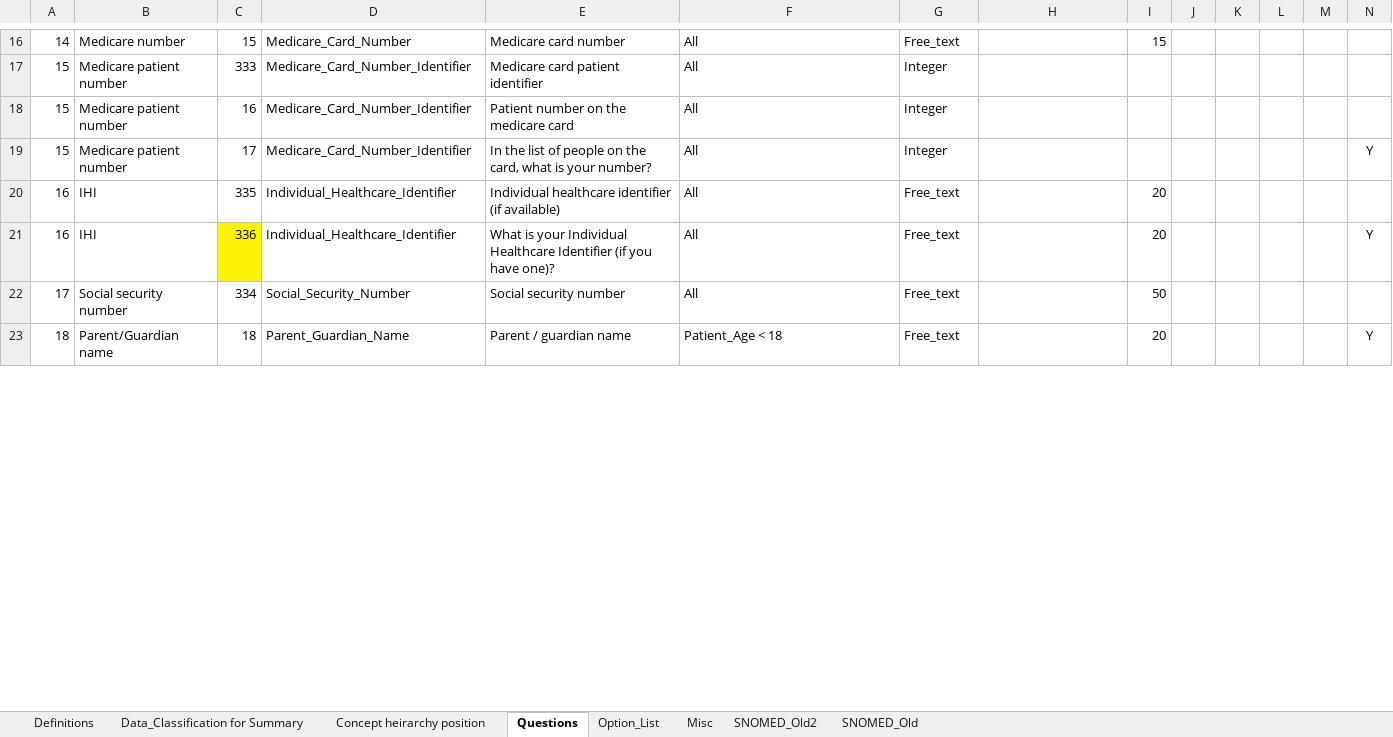
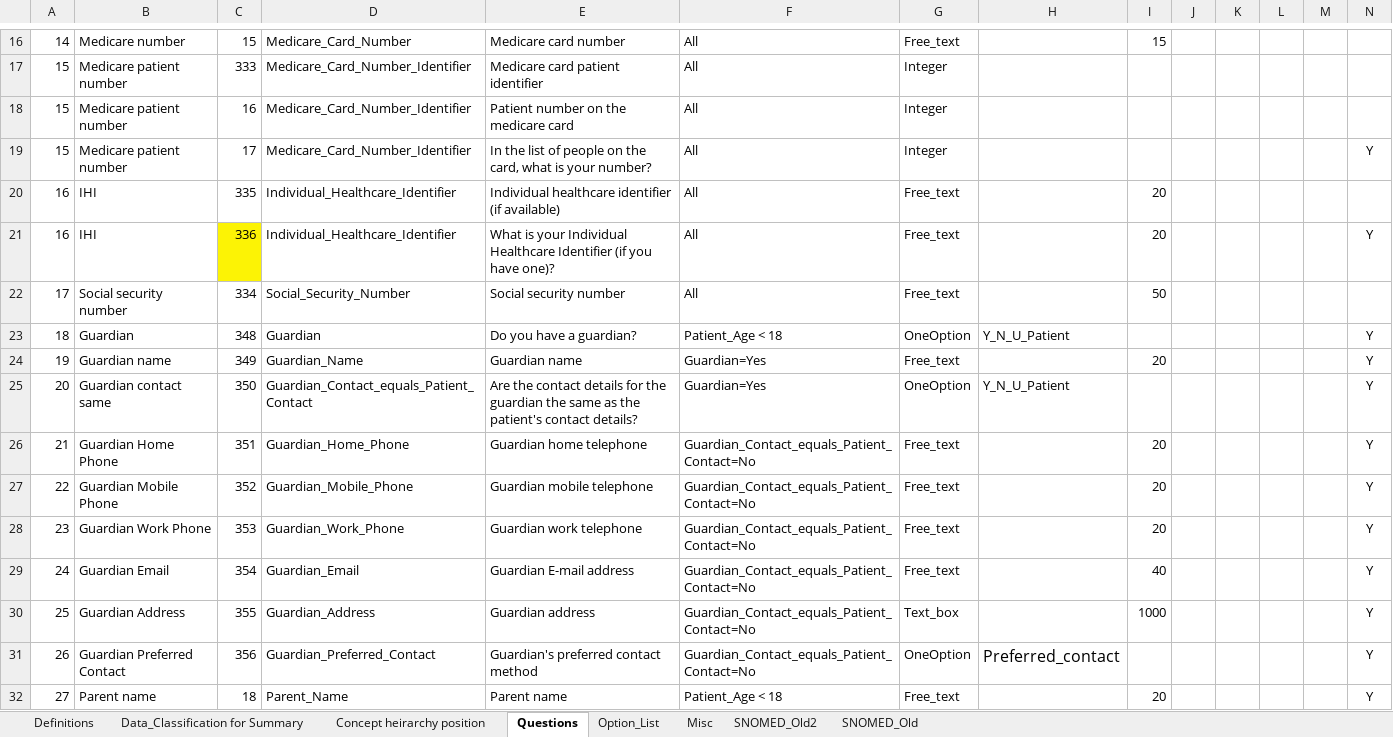
Before and after one commit to dbelavy/periop_open, an Excel workbook: spreadsheet/Question_properties.xlsx, sheet Questions, drawn as a sheet; only a part is shown, gaps mark what is left out; values as stored, in another font and other column widths than the file's, no borders; charts and pictures not drawn; addresses are those after the commit; rows hold the shown columns only; the diff covers the shown part only; the diff names each change by its address in the sheet, - before the commit and + after, or states it on an @@ line.

Commit message:
Questions changed

```diff
--- a/spreadsheet/Question_properties.xlsx (sheet Questions)
+++ b/spreadsheet/Question_properties.xlsx (sheet Questions)
+row 23: 18 | Guardian | 348 | Guardian | Do you have a guardian? | Patient_Age < 18 | OneOption | Y_N_U_Patient |  |  |  |  |  | Y
+row 24: 19 | Guardian name | 349 | Guardian_Name | Guardian name | Guardian=Yes | Free_text |  | 20 |  |  |  |  | Y
+row 25: 20 | Guardian contact same | 350 | Guardian_Contact_equals_Patient_Contact | Are the contact details for the guardian the same as the patient's contact details? | Guardian=Yes | OneOption | Y_N_U_Patient |  |  |  |  |  | Y
+row 26: 21 | Guardian Home Phone | 351 | Guardian_Home_Phone | Guardian home telephone | Guardian_Contact_equals_Patient_Contact=No | Free_text |  | 20 |  |  |  |  | Y
+row 27: 22 | Guardian Mobile Phone | 352 | Guardian_Mobile_Phone | Guardian mobile telephone | Guardian_Contact_equals_Patient_Contact=No | Free_text |  | 20 |  |  |  |  | Y
+row 28: 23 | Guardian Work Phone | 353 | Guardian_Work_Phone | Guardian work telephone | Guardian_Contact_equals_Patient_Contact=No | Free_text |  | 20 |  |  |  |  | Y
+row 29: 24 | Guardian Email | 354 | Guardian_Email | Guardian E-mail address | Guardian_Contact_equals_Patient_Contact=No | Free_text |  | 40 |  |  |  |  | Y
+row 30: 25 | Guardian Address | 355 | Guardian_Address | Guardian address | Guardian_Contact_equals_Patient_Contact=No | Text_box |  | 1000 |  |  |  |  | Y
+row 31: 26 | Guardian Preferred Contact | 356 | Guardian_Preferred_Contact | Guardian's preferred contact method | Guardian_Contact_equals_Patient_Contact=No | OneOption | Preferred_contact |  |  |  |  |  | Y
-A32: 18
+A32: 27
-B32: Parent/Guardian name
+B32: Parent name
-D32: Parent_Guardian_Name
+D32: Parent_Name
-E32: Parent / guardian name
+E32: Parent name
```
Also changed, not shown: 1 added row and 339 edited cells elsewhere in this sheet, sheet Concept heirarchy position, sheet Misc, sheet Data_Classification for Summary, formulas that keep their value.
